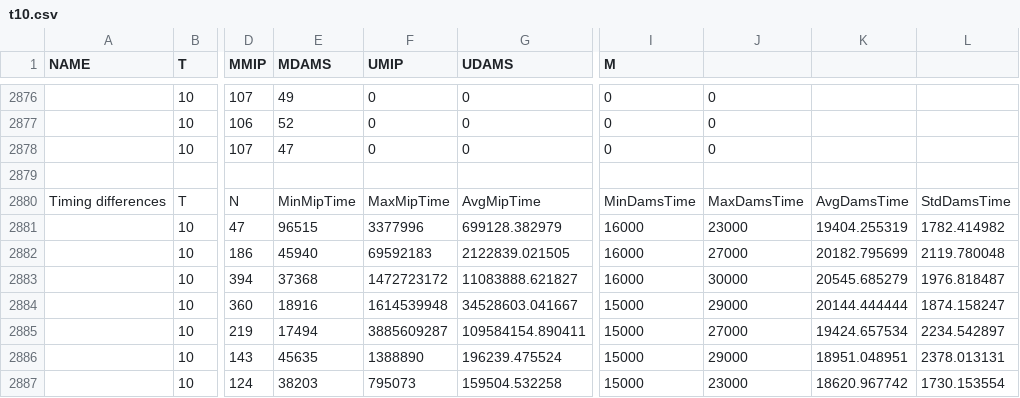
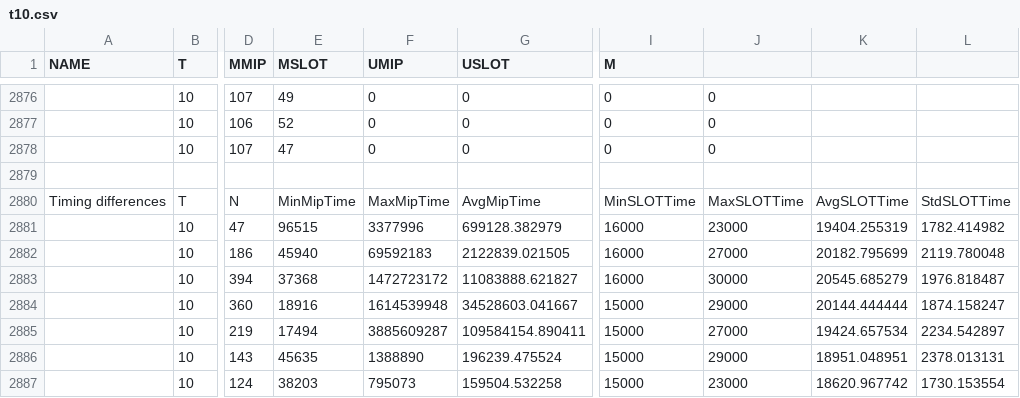
Before and after one commit to FrStudentPhd/SLOTAlgorithm-Results, a CSV file: WorkloadsResults/10tasks/t10.csv, drawn as a sheet; only a part is shown, gaps mark what is left out; the diff names each change by its address in the sheet, - before the commit and + after, or states it on an @@ line.

```diff
--- a/WorkloadsResults/10tasks/t10.csv
+++ b/WorkloadsResults/10tasks/t10.csv
-E1: MDAMS
+E1: MSLOT
-G1: UDAMS
+G1: USLOT
-I2880 (M): MinDamsTime
+I2880 (M): MinSLOTTime
-J2880: MaxDamsTime
+J2880: MaxSLOTTime
-K2880: AvgDamsTime
+K2880: AvgSLOTTime
-L2880: StdDamsTime
+L2880: StdSLOTTime
```
Also changed, not shown: WorkloadsResults/11tasks/t11.csv, WorkloadsResults/12tasks/t12.csv, 7 other files.
